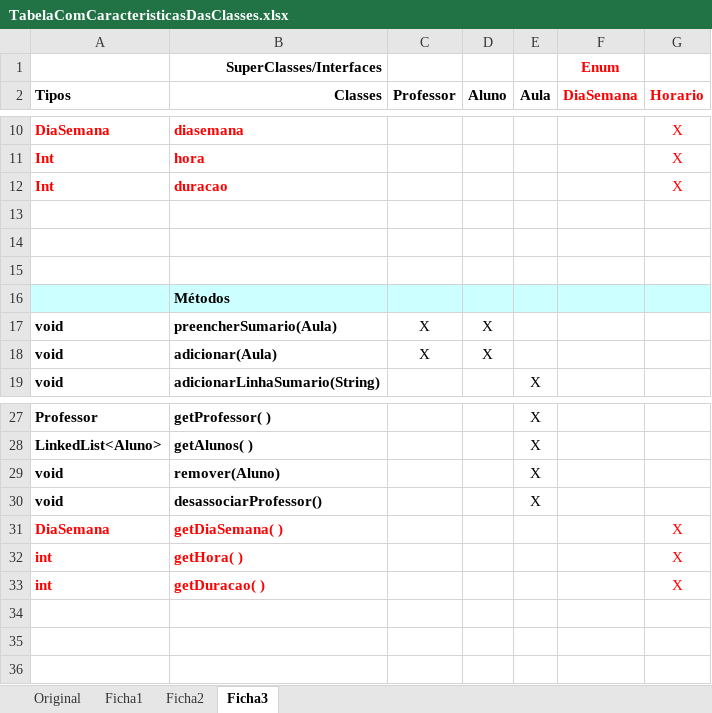
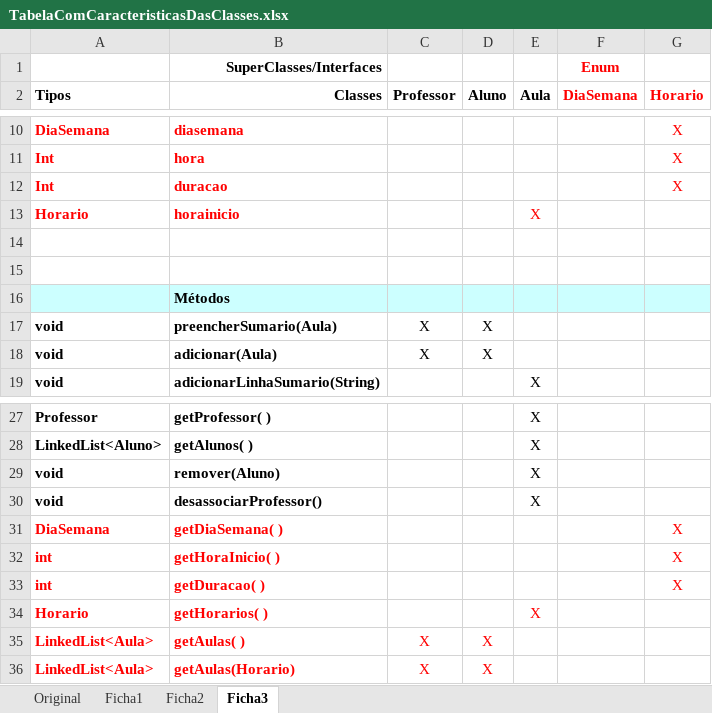
Before and after one commit to TiagoCaetanoPT/Programacao-II, an Excel workbook: Ficha2/TabelaComCaracteristicasDasClasses.xlsx, sheet Ficha3, drawn as a sheet; only a part is shown, gaps mark what is left out; values as stored, in another font and other column widths than the file's, no borders; the diff names each change by its address in the sheet, - before the commit and + after, or states it on an @@ line.

Commit message:
Final da aula 4

```diff
--- a/Ficha2/TabelaComCaracteristicasDasClasses.xlsx (sheet Ficha3)
+++ b/Ficha2/TabelaComCaracteristicasDasClasses.xlsx (sheet Ficha3)
-row 13: (empty)
+row 13: Horario | horainicio |  |  | X
-B32 (Classes): getHora( )
+B32 (Classes): getHoraInicio( )
+row 34: Horario | getHorarios( ) |  |  | X
+row 35: LinkedList<Aula> | getAulas( ) | X | X
+row 36: LinkedList<Aula> | getAulas(Horario) | X | X
```
Also changed, not shown: 27 other files.
